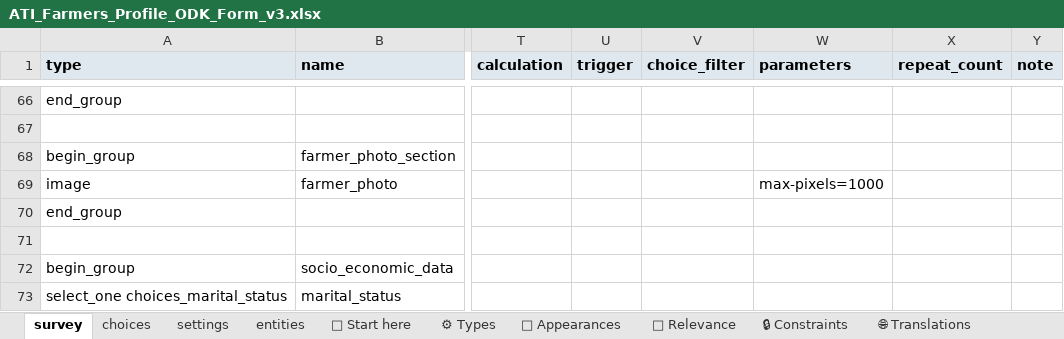
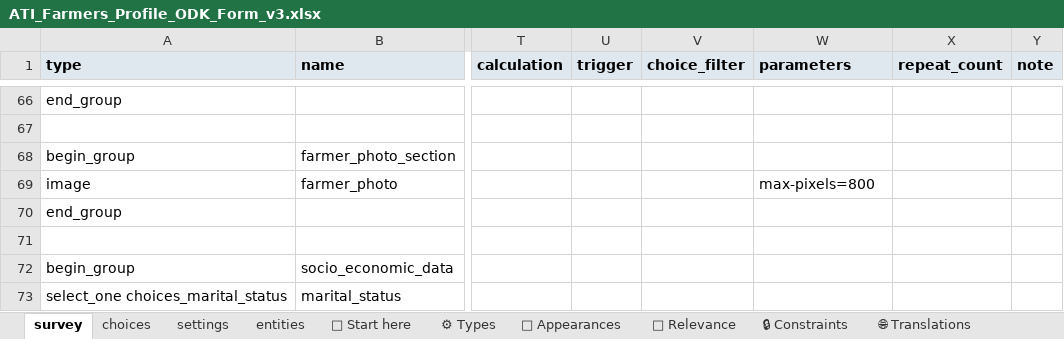
Before and after one commit to Centre-for-Open-Societal-Systems/farmer-registry, an Excel workbook: odk/ATI_Farmers_Profile_ODK_Form_v3.xlsx, sheet survey, drawn as a sheet; only a part is shown, gaps mark what is left out; values as stored, in another font and other column widths than the file's, no borders; conditional formats and table styles not drawn; the diff names each change by its address in the sheet, - before the commit and + after, or states it on an @@ line.

```diff
--- a/odk/ATI_Farmers_Profile_ODK_Form_v3.xlsx (sheet survey)
+++ b/odk/ATI_Farmers_Profile_ODK_Form_v3.xlsx (sheet survey)
-W69 (parameters): max-pixels=1000
+W69 (parameters): max-pixels=800
```
Also changed, not shown: 8 other files.
